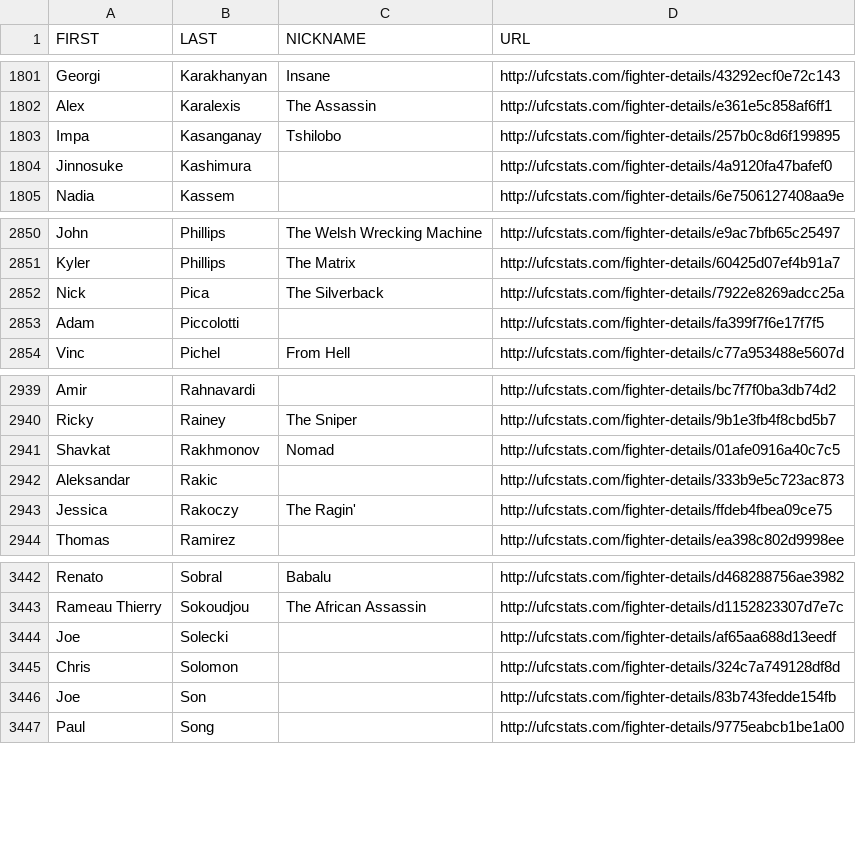
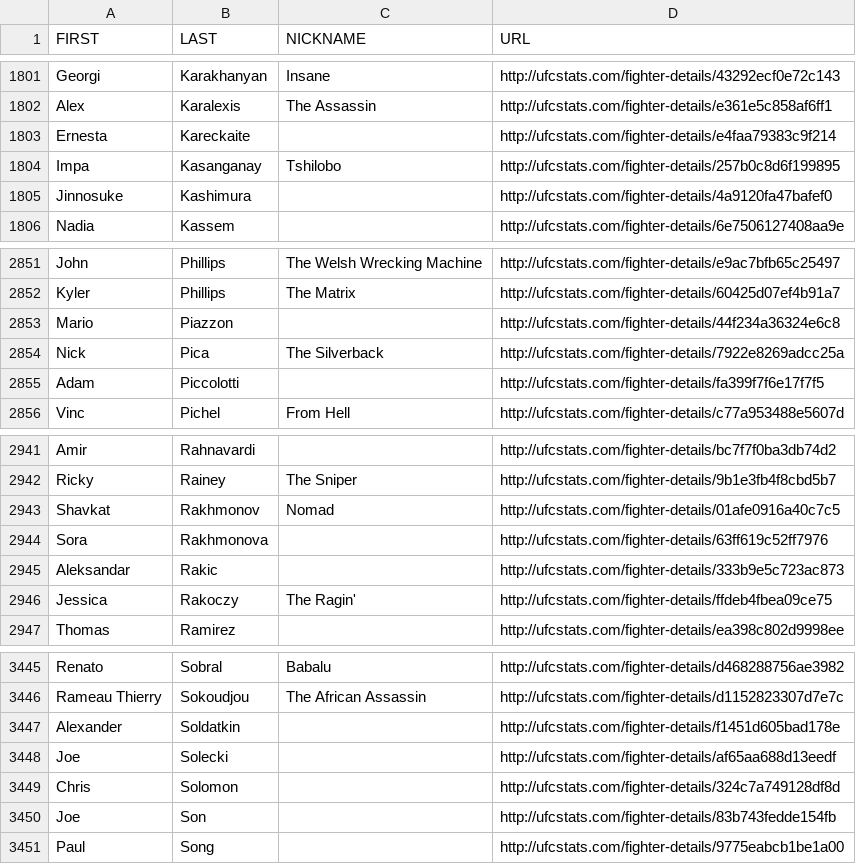
Before and after one commit to Greco1899/scrape_ufc_stats, a CSV file: ufc_fighter_details.csv, drawn as a sheet; only a part is shown, gaps mark what is left out.

```diff
--- a/ufc_fighter_details.csv
+++ b/ufc_fighter_details.csv
@@ -1802,2 +1802,3 @@ Georgi,Karakhanyan,Insane,http://ufcstats.com/fighter-details/43292ecf0e72c143
 Alex,Karalexis,The Assassin,http://ufcstats.com/fighter-details/e361e5c858af6ff1
+Ernesta,Kareckaite,,http://ufcstats.com/fighter-details/e4faa79383c9f214
 Impa,Kasanganay,Tshilobo,http://ufcstats.com/fighter-details/257b0c8d6f199895
@@ -2851,2 +2852,3 @@ John,Phillips,The Welsh Wrecking Machine,http://ufcstats.com/fighter-details/e9a
 Kyler,Phillips,The Matrix,http://ufcstats.com/fighter-details/60425d07ef4b91a7
+Mario,Piazzon,,http://ufcstats.com/fighter-details/44f234a36324e6c8
 Nick,Pica,The Silverback,http://ufcstats.com/fighter-details/7922e8269adcc25a
@@ -2941,2 +2943,3 @@ Ricky,Rainey,The Sniper,http://ufcstats.com/fighter-details/9b1e3fb4f8cbd5b7
 Shavkat,Rakhmonov,Nomad,http://ufcstats.com/fighter-details/01afe0916a40c7c5
+Sora,Rakhmonova,,http://ufcstats.com/fighter-details/63ff619c52ff7976
 Aleksandar,Rakic,,http://ufcstats.com/fighter-details/333b9e5c723ac873
@@ -3443,2 +3446,3 @@ Renato,Sobral,Babalu,http://ufcstats.com/fighter-details/d468288756ae3982
 Rameau Thierry,Sokoudjou,The African Assassin,http://ufcstats.com/fighter-details/d1152823307d7e7c
+Alexander,Soldatkin,,http://ufcstats.com/fighter-details/f1451d605bad178e
 Joe,Solecki,,http://ufcstats.com/fighter-details/af65aa688d13eedf
```
Also changed, not shown: ufc_fighter_tott.csv.
